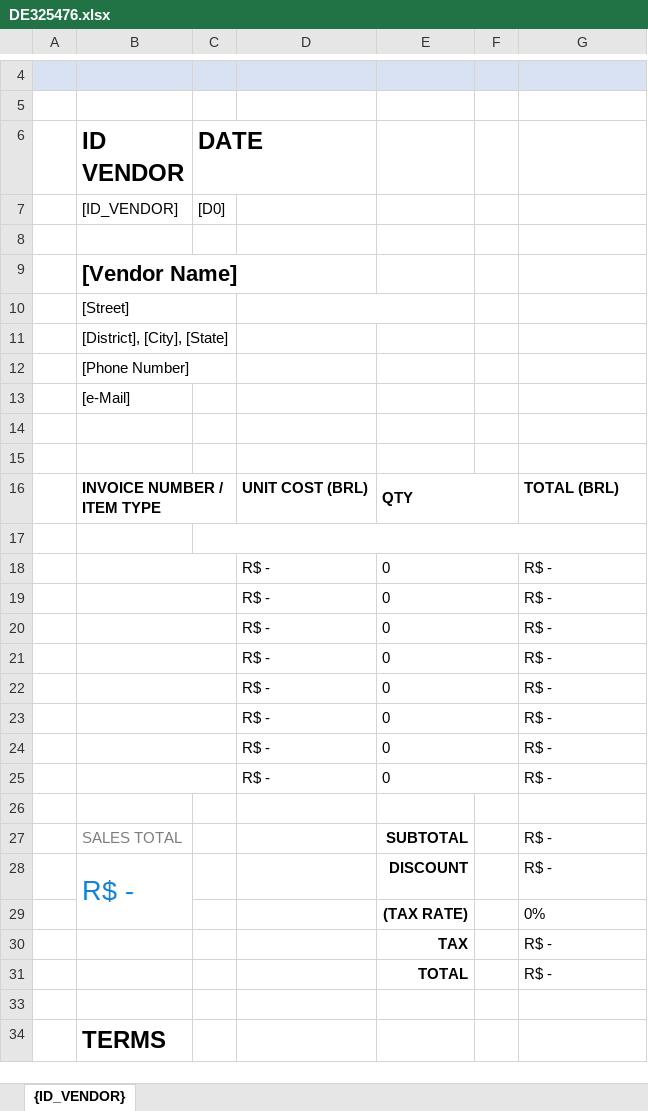
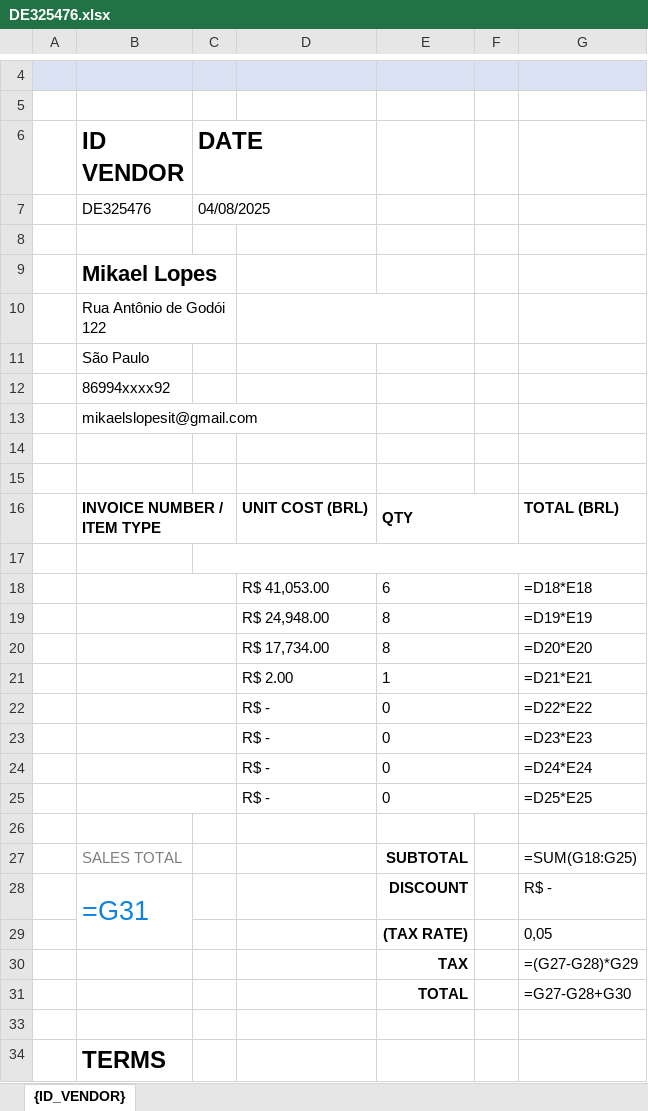
Before and after one commit to MikaelLopesDev/SalesReportAutomation, an Excel workbook: Data/Output/DE325476.xlsx, sheet {ID_VENDOR}, drawn as a sheet; only a part is shown, gaps mark what is left out; values as stored, in another font and other column widths than the file's, no borders; formulas without a stored value are shown as written; charts and pictures not drawn; removed rows and columns are numbered as before the commit, all else as after; the diff covers the shown part only; the diff names each change by its address in the sheet, - before the commit and + after, or states it on an @@ line.

Commit message:
feat: added create sheet vendor id and export as pdf

```diff
--- a/Data/Output/DE325476.xlsx (sheet {ID_VENDOR})
+++ b/Data/Output/DE325476.xlsx (sheet {ID_VENDOR})
-row 7:  | [ID_VENDOR] | [D0]
+row 7:  | DE325476 | 04/08/2025
-B9 (ID VENDOR): [Vendor Name]
+B9 (ID VENDOR): Mikael Lopes
-B10 (ID VENDOR): [Street]
+B10 (ID VENDOR): Rua Antônio de Godói 122
-B11 (ID VENDOR): [District], [City], [State]
+B11 (ID VENDOR): São Paulo
-B12 (ID VENDOR): [Phone Number]
+B12 (ID VENDOR): 86994xxxx92
-B13 (ID VENDOR): [e-Mail]
+B13 (ID VENDOR): mikaelslopesit@gmail.com
-row 18:  |  |  | R$ - | 0 |  | R$ -
-row 19:  |  |  | R$ - | 0 |  | R$ -
-row 20:  |  |  | R$ - | 0 |  | R$ -
-row 21:  |  |  | R$ - | 0 |  | R$ -
+row 18:  |  |  | R$ 41,053.00 | 6 |  | =D18*E18
+row 19:  |  |  | R$ 24,948.00 | 8 |  | =D19*E19
+row 20:  |  |  | R$ 17,734.00 | 8 |  | =D20*E20
+row 21:  |  |  | R$ 2.00 | 1 |  | =D21*E21
-G22: R$ -
+G22: =D22*E22
-G23: R$ -
+G23: =D23*E23
-G24: R$ -
+G24: =D24*E24
-G25: R$ -
+G25: =D25*E25
-G27: R$ -
+G27: =SUM(G18:G25)
-B28 (ID VENDOR): R$ -
+B28 (ID VENDOR): =G31
-G29: 0%
+G29: 0,05
-G30: R$ -
+G30: =(G27-G28)*G29
-G31: R$ -
+G31: =G27-G28+G30
```
Also changed, not shown: 1 edited cell elsewhere in this sheet, charts or pictures, 2 other files.
